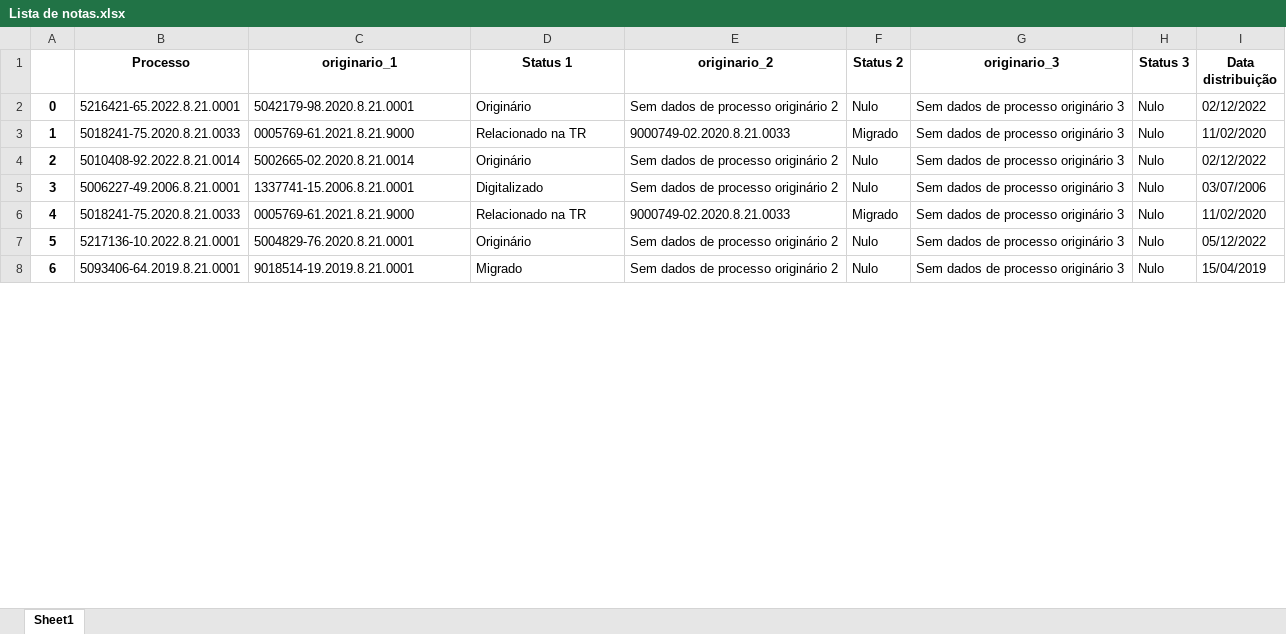
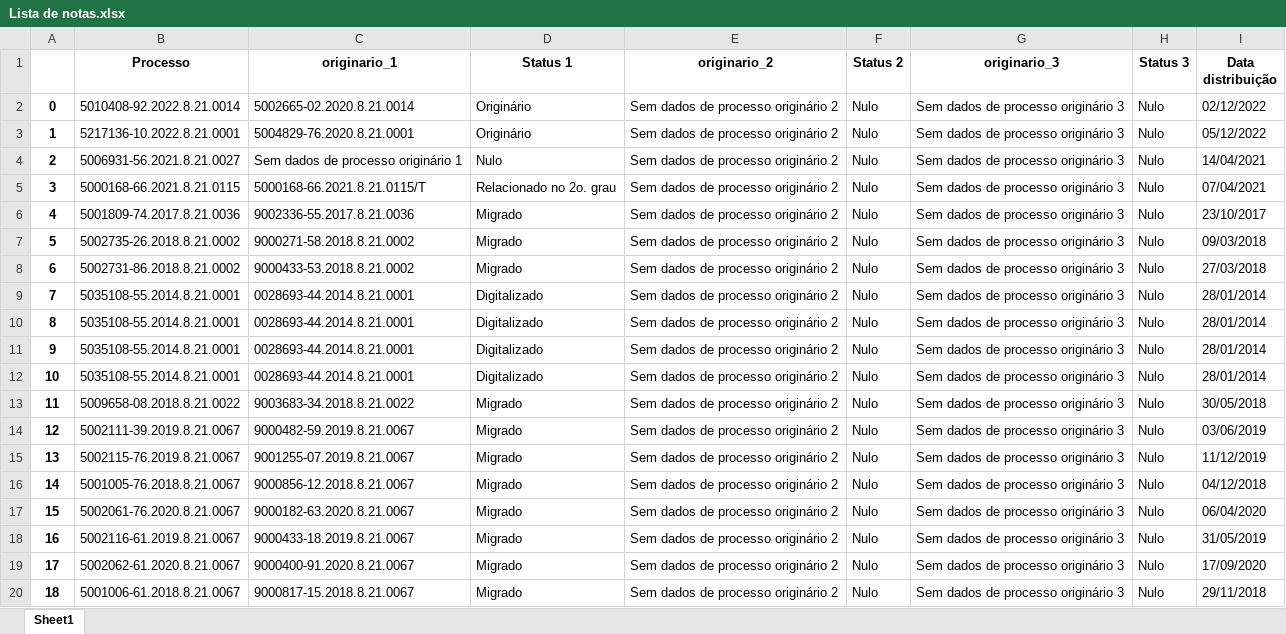
Before and after one commit to Youtto-del/Novas-Tecnologias-Barbieri, an Excel workbook: Correcao EPROC/Lista de notas.xlsx, sheet Sheet1, drawn as a sheet; only a part is shown; values as stored, in another font and other column widths than the file's, no borders; removed rows and columns are numbered as before the commit, all else as after; the diff covers the shown part only; the diff names each change by its address in the sheet, - before the commit and + after, or states it on an @@ line.

```diff
--- a/Correcao EPROC/Lista de notas.xlsx (sheet Sheet1)
+++ b/Correcao EPROC/Lista de notas.xlsx (sheet Sheet1)
-row 2: 0 | 5216421-65.2022.8.21.0001 | 5042179-98.2020.8.21.0001 | Originário | Sem dados de processo originário 2 | Nulo | Sem dados de processo originário 3 | Nulo | 02/12/2022
-row 3: 1 | 5018241-75.2020.8.21.0033 | 0005769-61.2021.8.21.9000 | Relacionado na TR | 9000749-02.2020.8.21.0033 | Migrado | Sem dados de processo originário 3 | Nulo | 11/02/2020
@@ column A renumbered from row 2 down @@
-row 5: 3 | 5006227-49.2006.8.21.0001 | 1337741-15.2006.8.21.0001 | Digitalizado | Sem dados de processo originário 2 | Nulo | Sem dados de processo originário 3 | Nulo | 03/07/2006
-row 6: 4 | 5018241-75.2020.8.21.0033 | 0005769-61.2021.8.21.9000 | Relacionado na TR | 9000749-02.2020.8.21.0033 | Migrado | Sem dados de processo originário 3 | Nulo | 11/02/2020
+row 4: 2 | 5006931-56.2021.8.21.0027 | Sem dados de processo originário 1 | Nulo | Sem dados de processo originário 2 | Nulo | Sem dados de processo originário 3 | Nulo | 14/04/2021
+row 5: 3 | 5000168-66.2021.8.21.0115 | 5000168-66.2021.8.21.0115/T | Relacionado no 2o. grau | Sem dados de processo originário 2 | Nulo | Sem dados de processo originário 3 | Nulo | 07/04/2021
+row 6: 4 | 5001809-74.2017.8.21.0036 | 9002336-55.2017.8.21.0036 | Migrado | Sem dados de processo originário 2 | Nulo | Sem dados de processo originário 3 | Nulo | 23/10/2017
+row 7: 5 | 5002735-26.2018.8.21.0002 | 9000271-58.2018.8.21.0002 | Migrado | Sem dados de processo originário 2 | Nulo | Sem dados de processo originário 3 | Nulo | 09/03/2018
+row 8: 6 | 5002731-86.2018.8.21.0002 | 9000433-53.2018.8.21.0002 | Migrado | Sem dados de processo originário 2 | Nulo | Sem dados de processo originário 3 | Nulo | 27/03/2018
+row 9: 7 | 5035108-55.2014.8.21.0001 | 0028693-44.2014.8.21.0001 | Digitalizado | Sem dados de processo originário 2 | Nulo | Sem dados de processo originário 3 | Nulo | 28/01/2014
+row 10: 8 | 5035108-55.2014.8.21.0001 | 0028693-44.2014.8.21.0001 | Digitalizado | Sem dados de processo originário 2 | Nulo | Sem dados de processo originário 3 | Nulo | 28/01/2014
+row 11: 9 | 5035108-55.2014.8.21.0001 | 0028693-44.2014.8.21.0001 | Digitalizado | Sem dados de processo originário 2 | Nulo | Sem dados de processo originário 3 | Nulo | 28/01/2014
+row 12: 10 | 5035108-55.2014.8.21.0001 | 0028693-44.2014.8.21.0001 | Digitalizado | Sem dados de processo originário 2 | Nulo | Sem dados de processo originário 3 | Nulo | 28/01/2014
+row 13: 11 | 5009658-08.2018.8.21.0022 | 9003683-34.2018.8.21.0022 | Migrado | Sem dados de processo originário 2 | Nulo | Sem dados de processo originário 3 | Nulo | 30/05/2018
+row 14: 12 | 5002111-39.2019.8.21.0067 | 9000482-59.2019.8.21.0067 | Migrado | Sem dados de processo originário 2 | Nulo | Sem dados de processo originário 3 | Nulo | 03/06/2019
+row 15: 13 | 5002115-76.2019.8.21.0067 | 9001255-07.2019.8.21.0067 | Migrado | Sem dados de processo originário 2 | Nulo | Sem dados de processo originário 3 | Nulo | 11/12/2019
+row 16: 14 | 5001005-76.2018.8.21.0067 | 9000856-12.2018.8.21.0067 | Migrado | Sem dados de processo originário 2 | Nulo | Sem dados de processo originário 3 | Nulo | 04/12/2018
+row 17: 15 | 5002061-76.2020.8.21.0067 | 9000182-63.2020.8.21.0067 | Migrado | Sem dados de processo originário 2 | Nulo | Sem dados de processo originário 3 | Nulo | 06/04/2020
-B18 (Processo): 5093406-64.2019.8.21.0001
+B18 (Processo): 5002116-61.2019.8.21.0067
-C18 (originario_1): 9018514-19.2019.8.21.0001
+C18 (originario_1): 9000433-18.2019.8.21.0067
-I18 (Data distribuição): 15/04/2019
+I18 (Data distribuição): 31/05/2019
+row 19: 17 | 5002062-61.2020.8.21.0067 | 9000400-91.2020.8.21.0067 | Migrado | Sem dados de processo originário 2 | Nulo | Sem dados de processo originário 3 | Nulo | 17/09/2020
+row 20: 18 | 5001006-61.2018.8.21.0067 | 9000817-15.2018.8.21.0067 | Migrado | Sem dados de processo originário 2 | Nulo | Sem dados de processo originário 3 | Nulo | 29/11/2018
```
Also changed, not shown: 10 added rows and 9 edited cells elsewhere in this sheet, Correcao EPROC/Resultado consulta.xlsx, Correcao EPROC/Resultado filtrado.xlsx.
